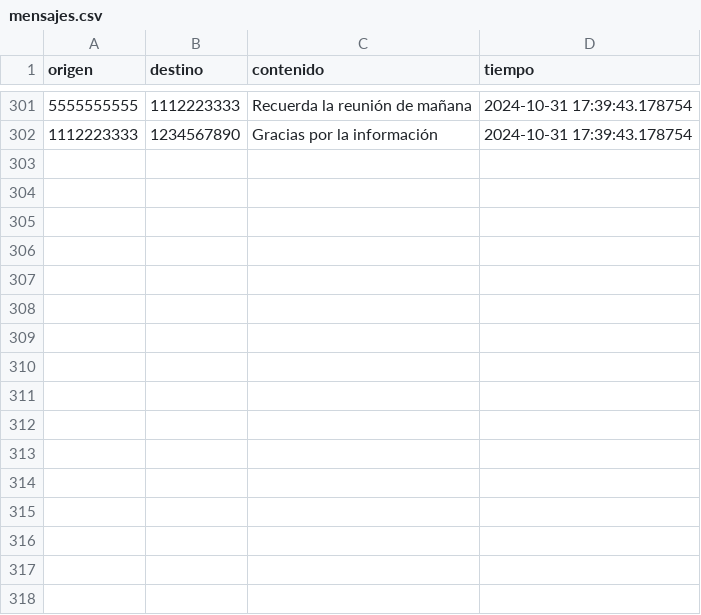
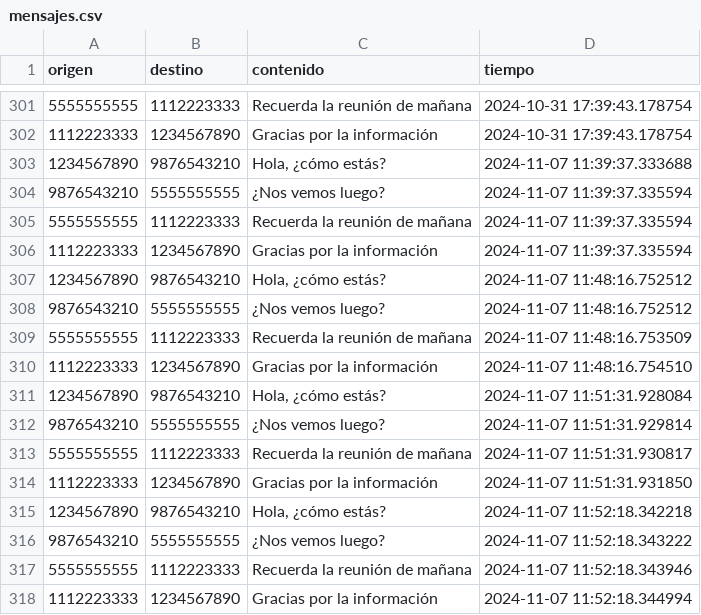
Before and after one commit to paipo13/TP_Estructura_de_Datos, a CSV file: datos/mensajes.csv, drawn as a sheet; only a part is shown, gaps mark what is left out; the diff names each change by its address in the sheet, - before the commit and + after, or states it on an @@ line.

Commit message:
llamadas, mensajes y paint

```diff
--- a/datos/mensajes.csv
+++ b/datos/mensajes.csv
+row 303: 1234567890 | 9876543210 | Hola, ¿cómo estás? | 2024-11-07 11:39:37.333688
+row 304: 9876543210 | 5555555555 | ¿Nos vemos luego? | 2024-11-07 11:39:37.335594
+row 305: 5555555555 | 1112223333 | Recuerda la reunión de mañana | 2024-11-07 11:39:37.335594
+row 306: 1112223333 | 1234567890 | Gracias por la información | 2024-11-07 11:39:37.335594
+row 307: 1234567890 | 9876543210 | Hola, ¿cómo estás? | 2024-11-07 11:48:16.752512
+row 308: 9876543210 | 5555555555 | ¿Nos vemos luego? | 2024-11-07 11:48:16.752512
+row 309: 5555555555 | 1112223333 | Recuerda la reunión de mañana | 2024-11-07 11:48:16.753509
+row 310: 1112223333 | 1234567890 | Gracias por la información | 2024-11-07 11:48:16.754510
+row 311: 1234567890 | 9876543210 | Hola, ¿cómo estás? | 2024-11-07 11:51:31.928084
+row 312: 9876543210 | 5555555555 | ¿Nos vemos luego? | 2024-11-07 11:51:31.929814
+row 313: 5555555555 | 1112223333 | Recuerda la reunión de mañana | 2024-11-07 11:51:31.930817
+row 314: 1112223333 | 1234567890 | Gracias por la información | 2024-11-07 11:51:31.931850
+row 315: 1234567890 | 9876543210 | Hola, ¿cómo estás? | 2024-11-07 11:52:18.342218
+row 316: 9876543210 | 5555555555 | ¿Nos vemos luego? | 2024-11-07 11:52:18.343222
+row 317: 5555555555 | 1112223333 | Recuerda la reunión de mañana | 2024-11-07 11:52:18.343946
+row 318: 1112223333 | 1234567890 | Gracias por la información | 2024-11-07 11:52:18.344994
```
Also changed, not shown: datos/llamadas.csv, 5 other files.
